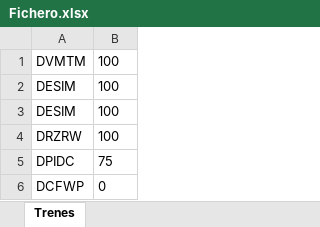
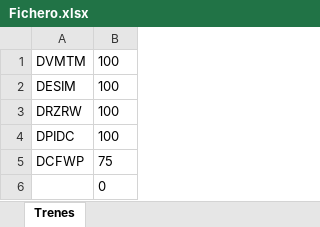
Before and after one commit to ahm22508/Automation_Oferta_And_Anexion_De_Cif_Cases, an Excel workbook: Fichero.xlsx, sheet Trenes, drawn as a sheet; values as stored, in another font and other column widths than the file's, no borders; removed rows and columns are numbered as before the commit, all else as after; the diff names each change by its address in the sheet, - before the commit and + after, or states it on an @@ line.

```diff
--- a/Fichero.xlsx (sheet Trenes)
+++ b/Fichero.xlsx (sheet Trenes)
-row 3: DESIM | 100
-B4: 75
+B4: 100
-B5: 0
+B5: 75
+row 6:  | 0
```
Also changed, not shown: 1 other file.
